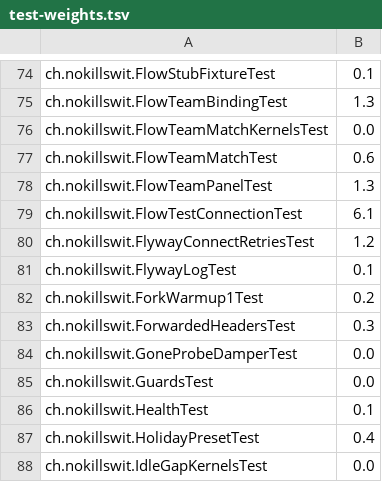
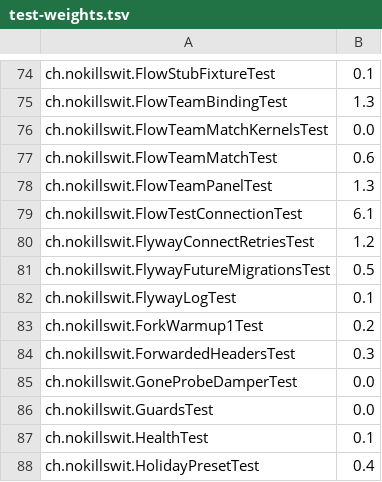
Before and after one commit to liveweird/astrolabe, a TSV file: server/test-weights.tsv, drawn as a sheet; only a part is shown, gaps mark what is left out; the shorter side is filled out with more unchanged rows.

```diff
--- a/server/test-weights.tsv
+++ b/server/test-weights.tsv
@@ -80,2 +80,3 @@ ch.nokillswit.FlowTestConnectionTest	6.1
 ch.nokillswit.FlywayConnectRetriesTest	1.2
+ch.nokillswit.FlywayFutureMigrationsTest	0.5
 ch.nokillswit.FlywayLogTest	0.1
```
Also changed, not shown: 11 other files.
